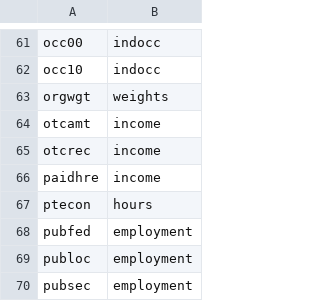
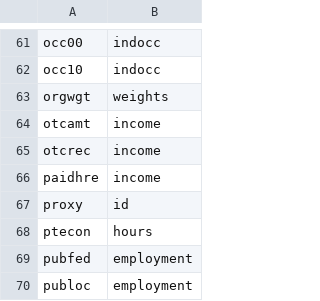
Before and after one commit to Economic/epiextracts, a CSV file: code/docs/variables_groups.csv, drawn as a sheet; only a part is shown, gaps mark what is left out; the shorter side is filled out with more unchanged rows; the diff names each change by its address in the sheet, - before the commit and + after, or states it on an @@ line.

Commit message:
add proxy variable

```diff
--- a/code/docs/variables_groups.csv
+++ b/code/docs/variables_groups.csv
+row 67: proxy | id
```
Also changed, not shown: 5 other files.
